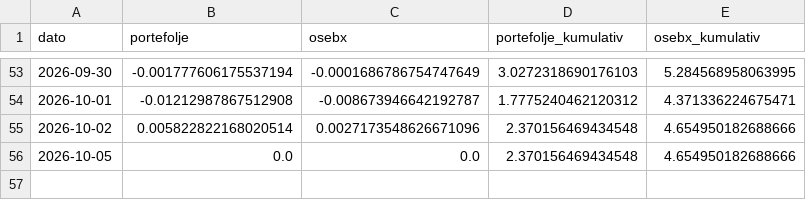
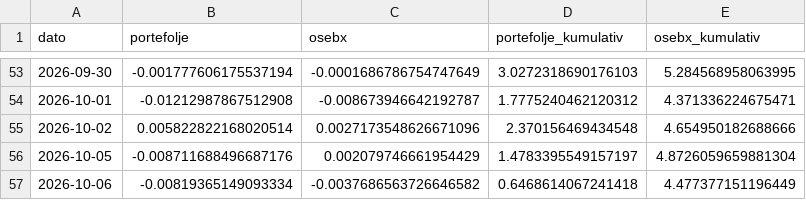
Before and after one commit to b-hand-cpu/modellportefolje, a CSV file: data/performance.csv, drawn as a sheet; only a part is shown, gaps mark what is left out.

```diff
--- a/data/performance.csv
+++ b/data/performance.csv
@@ -55,2 +55,3 @@ dato,portefolje,osebx,portefolje_kumulativ,osebx_kumulativ
 2026-10-02,0.005822822168020514,0.0027173548626671096,2.370156469434548,4.654950182688666
-2026-10-05,0.0,0.0,2.370156469434548,4.654950182688666
+2026-10-05,-0.008711688496687176,0.002079746661954429,1.4783395549157197,4.8726059659881304
+2026-10-06,-0.00819365149093334,-0.0037686563726646582,0.6468614067241418,4.477377151196449
```
Also changed, not shown: data/per_aksje.csv.
